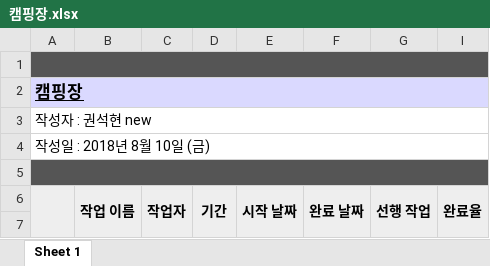
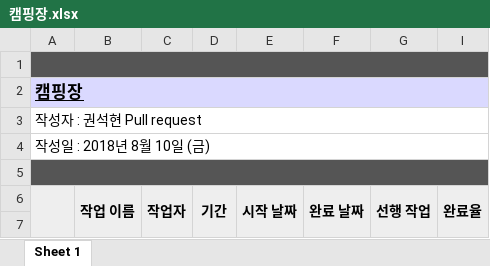
Before and after one commit to finalCamp/finalBitCamp, an Excel workbook: 캠핑장.xlsx, sheet Sheet 1, drawn as a sheet; only a part is shown; values as stored, in another font and other column widths than the file's, no borders; charts and pictures not drawn; the diff names each change by its address in the sheet, - before the commit and + after, or states it on an @@ line.

Commit message:
pull request 시도

```diff
--- a/캠핑장.xlsx (sheet Sheet 1)
+++ b/캠핑장.xlsx (sheet Sheet 1)
-A3: 작성자 : 권석현 new
+A3: 작성자 : 권석현 Pull request
```
